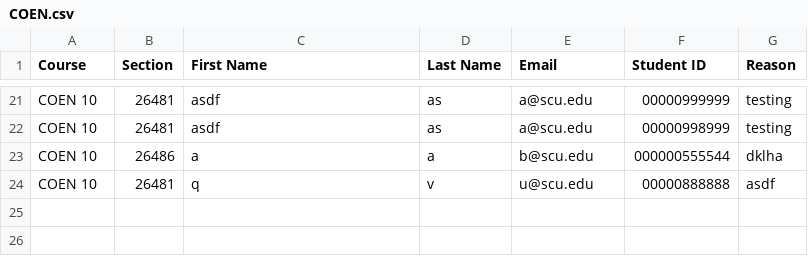
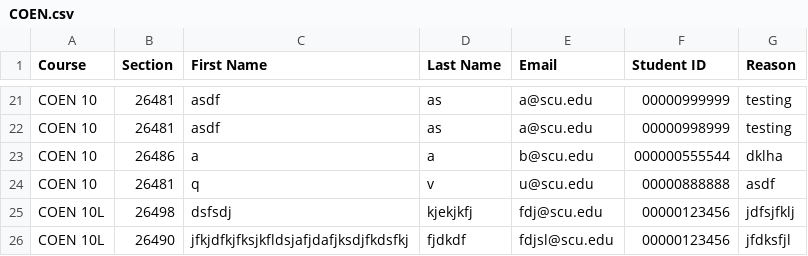
Before and after one commit to ajts/scu-waitlist, a CSV file: core/storage/waitlists/COEN.csv, drawn as a sheet; only a part is shown, gaps mark what is left out.

```diff
--- a/core/storage/waitlists/COEN.csv
+++ b/core/storage/waitlists/COEN.csv
@@ -24 +24,3 @@ COEN 10,26486,a,a,b@scu.edu,000000555544,dklha
 COEN 10,26481,q,v,u@scu.edu,00000888888,asdf
+COEN 10L,26498,dsfsdj,kjekjkfj,fdj@scu.edu,00000123456,jdfsjfklj
+COEN 10L,26490,jfkjdfkjfksjkfldsjafjdafjksdjfkdsfkj,fjdkdf,fdjsl@scu.edu,00000123456,jfdksfjl
```
Also changed, not shown: 2 other files.
